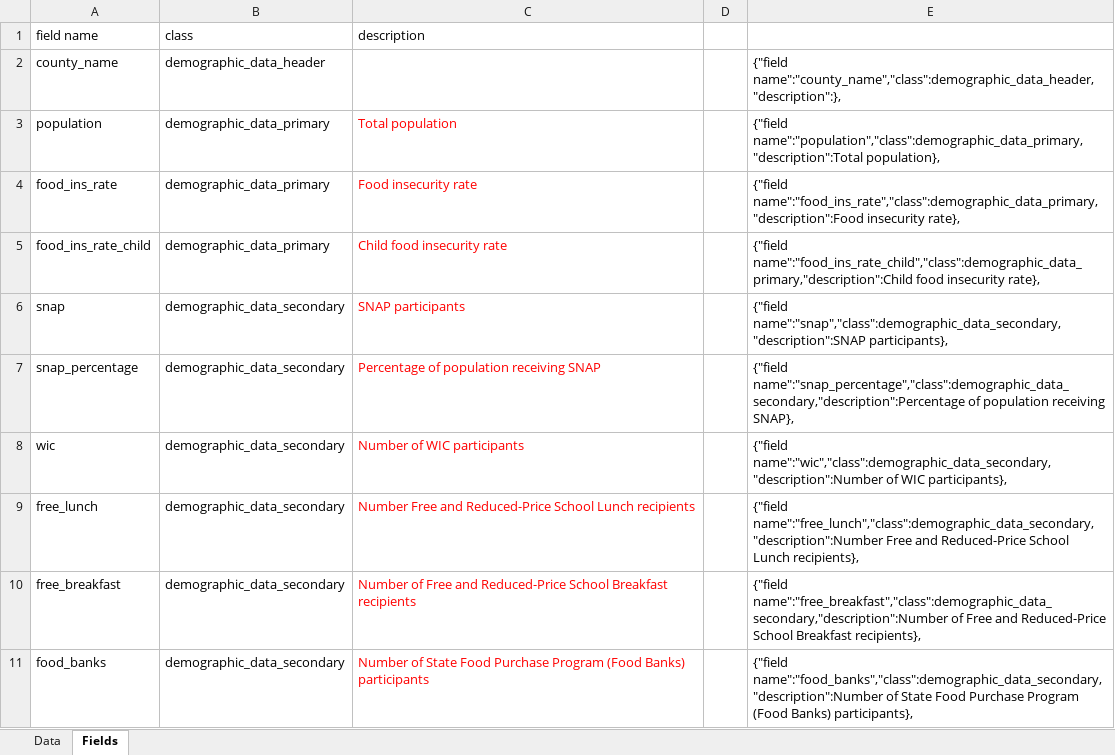
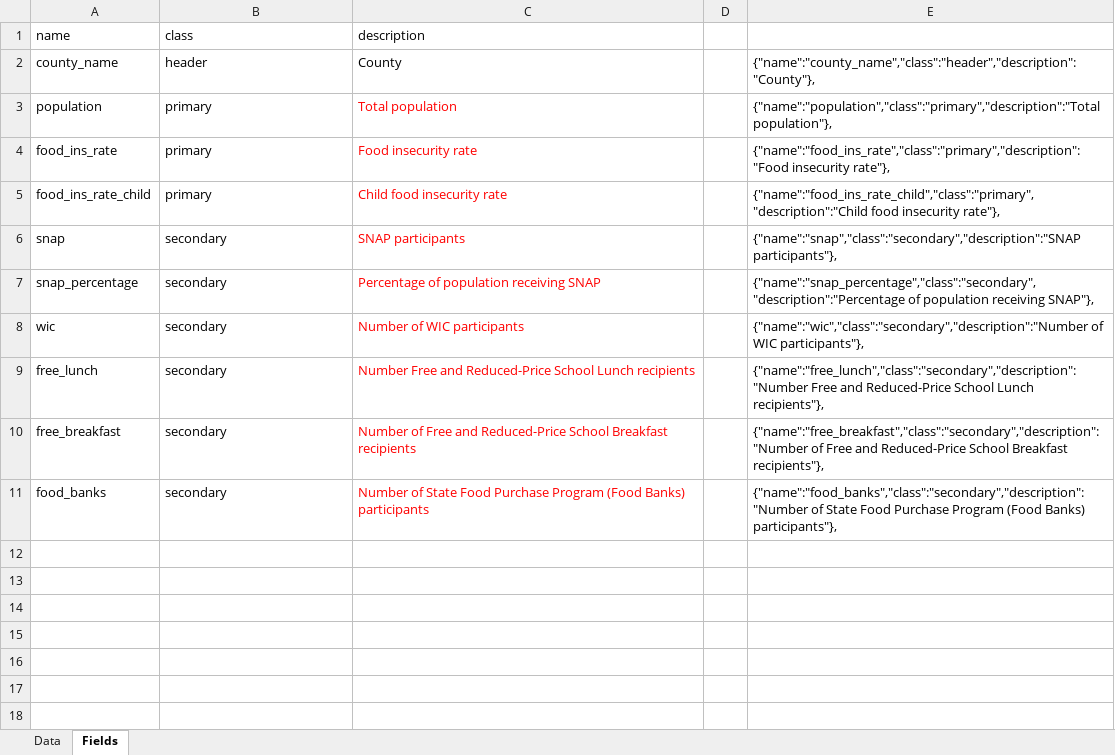
Before and after one commit to jennvoss/gpcah-map, an Excel workbook: SourceData/CountyData.xlsx, sheet Fields, drawn as a sheet; values as stored, in another font and other column widths than the file's, no borders; table styles not drawn; the diff names each change by its address in the sheet, - before the commit and + after, or states it on an @@ line.

Commit message:
updateInfo to dynamically load all fields into display ul

```diff
--- a/SourceData/CountyData.xlsx (sheet Fields)
+++ b/SourceData/CountyData.xlsx (sheet Fields)
-A1: field name
+A1: name
-B2 (class): demographic_data_header
+B2 (class): header
-C2 (description): (empty)
+C2 (description): County
-E2: {"field name":"county_name","class":demographic_data_header,"description":},
+E2: {"name":"county_name","class":"header","description":"County"},
-B3:B5 (class): demographic_data_primary
+B3:B5 (class): primary
-E3: {"field name":"population","class":demographic_data_primary,"description":Total population},
+E3: {"name":"population","class":"primary","description":"Total population"},
-E4: {"field name":"food_ins_rate","class":demographic_data_primary,"description":Food insecurity rate},
+E4: {"name":"food_ins_rate","class":"primary","description":"Food insecurity rate"},
-E5: {"field name":"food_ins_rate_child","class":demographic_data_primary,"description":Child food insecurity rate},
+E5: {"name":"food_ins_rate_child","class":"primary","description":"Child food insecurity rate"},
-B6:B11 (class): demographic_data_secondary
+B6:B11 (class): secondary
-E6: {"field name":"snap","class":demographic_data_secondary,"description":SNAP participants},
+E6: {"name":"snap","class":"secondary","description":"SNAP participants"},
-E7: {"field name":"snap_percentage","class":demographic_data_secondary,"description":Percentage of population receiving SNAP},
+E7: {"name":"snap_percentage","class":"secondary","description":"Percentage of population receiving SNAP"},
-E8: {"field name":"wic","class":demographic_data_secondary,"description":Number of WIC participants},
+E8: {"name":"wic","class":"secondary","description":"Number of WIC participants"},
-E9: {"field name":"free_lunch","class":demographic_data_secondary,"description":Number Free and Reduced-Price School Lunch recipients},
+E9: {"name":"free_lunch","class":"secondary","description":"Number Free and Reduced-Price School Lunch recipients"},
-E10: {"field name":"free_breakfast","class":demographic_data_secondary,"description":Number of Free and Reduced-Price School Breakfast recipients},
+E10: {"name":"free_breakfast","class":"secondary","description":"Number of Free and Reduced-Price School Breakfast recipients"},
-E11: {"field name":"food_banks","class":demographic_data_secondary,"description":Number of State Food Purchase Program (Food Banks) participants},
+E11: {"name":"food_banks","class":"secondary","description":"Number of State Food Purchase Program (Food Banks) participants"},
```
Also changed, not shown: sheet Data, 4 other files.
